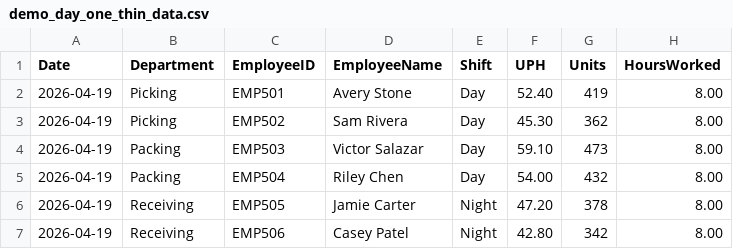
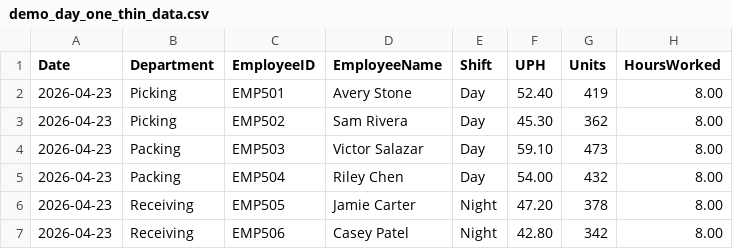
Before and after one commit to rgx694jxyp-ops/productivity_planner, a CSV file: demo_data/demo_day_one_thin_data.csv, drawn as a sheet.

```diff
--- a/demo_data/demo_day_one_thin_data.csv
+++ b/demo_data/demo_day_one_thin_data.csv
@@ -1,7 +1,7 @@
 Date,Department,EmployeeID,EmployeeName,Shift,UPH,Units,HoursWorked
-2026-04-19,Picking,EMP501,Avery Stone,Day,52.40,419,8.00
-2026-04-19,Picking,EMP502,Sam Rivera,Day,45.30,362,8.00
-2026-04-19,Packing,EMP503,Victor Salazar,Day,59.10,473,8.00
-2026-04-19,Packing,EMP504,Riley Chen,Day,54.00,432,8.00
-2026-04-19,Receiving,EMP505,Jamie Carter,Night,47.20,378,8.00
-2026-04-19,Receiving,EMP506,Casey Patel,Night,42.80,342,8.00
+2026-04-23,Picking,EMP501,Avery Stone,Day,52.40,419,8.00
+2026-04-23,Picking,EMP502,Sam Rivera,Day,45.30,362,8.00
+2026-04-23,Packing,EMP503,Victor Salazar,Day,59.10,473,8.00
+2026-04-23,Packing,EMP504,Riley Chen,Day,54.00,432,8.00
+2026-04-23,Receiving,EMP505,Jamie Carter,Night,47.20,378,8.00
+2026-04-23,Receiving,EMP506,Casey Patel,Night,42.80,342,8.00
```
Also changed, not shown: demo_data/demo_full_week.csv, demo_data/demo_messy_import.csv, 13 other files.
